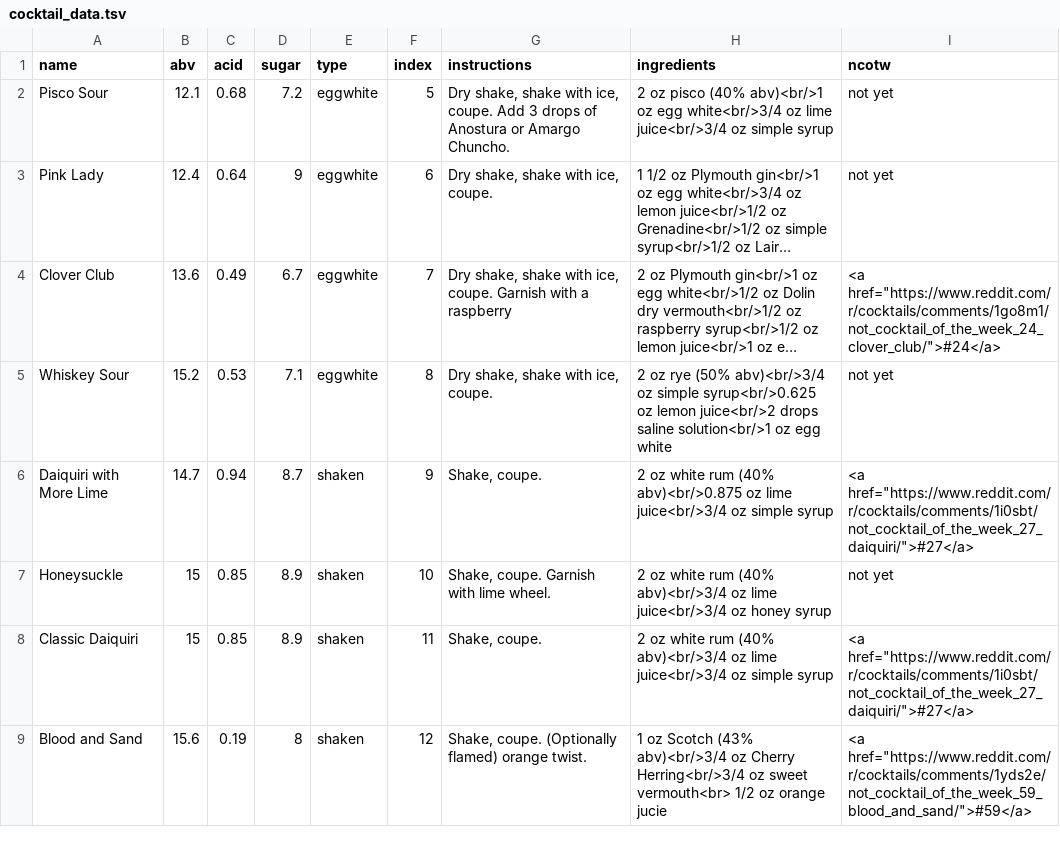
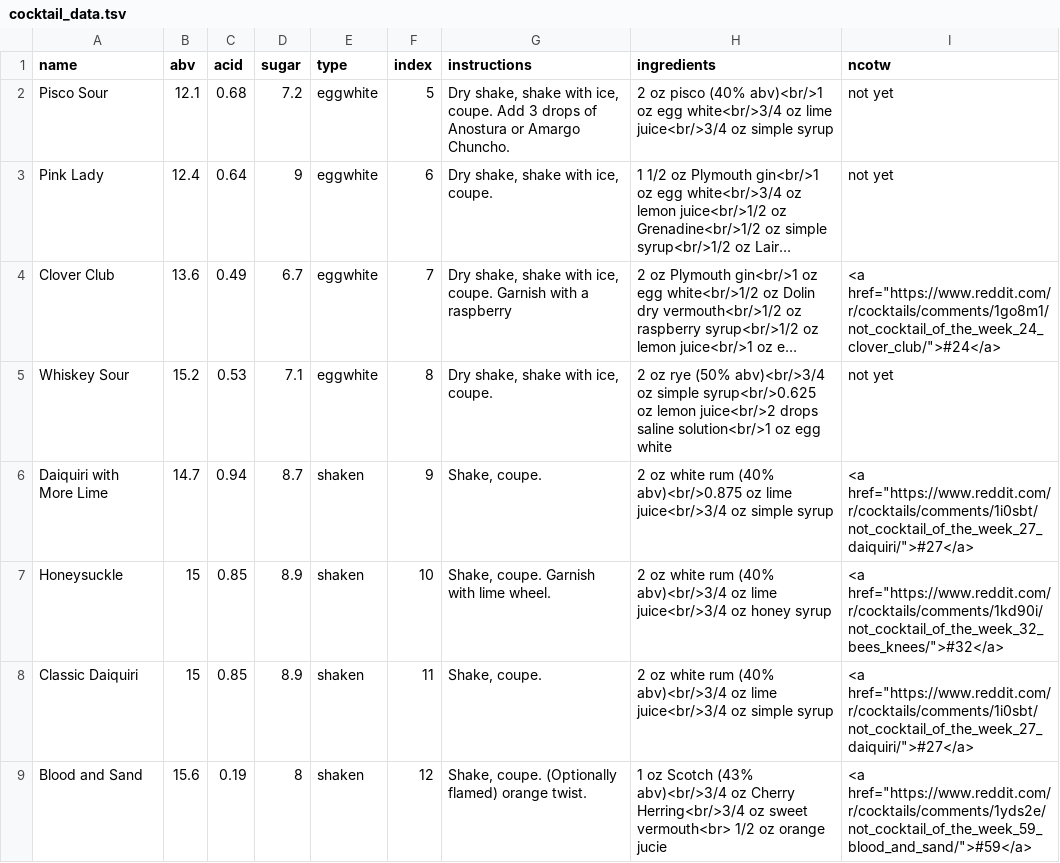
Before and after one commit to karnesky/cocktail-balance, a TSV file: cocktail_data.tsv, drawn as a sheet; only a part is shown; long unchanged cells end in ….

Commit message:
Honesuckle mentioned in NCOTW for bee's knees

```diff
--- a/cocktail_data.tsv
+++ b/cocktail_data.tsv
@@ -6,3 +6,3 @@ Whiskey Sour	15.2	0.53	7.1	eggwhite	8	"Dry shake, shake with ice, coupe."	2 oz r
 Daiquiri with More Lime	14.7	0.94	8.7	shaken	9	"Shake, coupe."	2 oz white rum (40% abv)<br/>0.875 oz lime juice<br/>3/4 oz simple syrup	"<a href=""https://www.reddit.com/r/cocktails/comments/1i0sbt/not_cocktail_of_the_week_27_daiquiri/"">#27</a>"
-Honeysuckle	15	0.85	8.9	shaken	10	"Shake, coupe. Garnish with lime wheel."	2 oz white rum (40% abv)<br/>3/4 oz lime juice<br/>3/4 oz honey syrup	not yet
+Honeysuckle	15	0.85	8.9	shaken	10	"Shake, coupe. Garnish with lime wheel."	2 oz white rum (40% abv)<br/>3/4 oz lime juice<br/>3/4 oz honey syrup	<a href="https://www.reddit.com/r/cocktails/comments/1kd90i/not_cocktail_of_the_week_32_bees_knees/">#32</a>
 Classic Daiquiri	15	0.85	8.9	shaken	11	"Shake, coupe."	2 oz white rum (40% abv)<br/>3/4 oz lime juice<br/>3/4 oz simple syrup	"<a href=""https://www.reddit.com/r/cocktails/comments/1i0sbt/not_cocktail_of_the_week_27_daiquiri/"">#27</a>"
```
